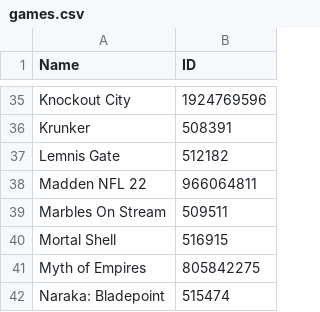
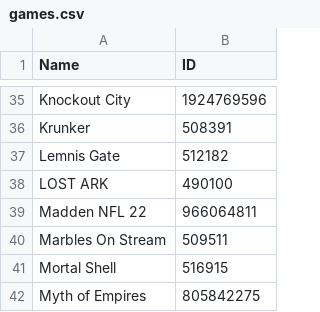
Before and after one commit to TychoTheTaco/Twitch-Drops-Bot, a CSV file: games.csv, drawn as a sheet; only a part is shown, gaps mark what is left out; the shorter side is filled out with more unchanged rows.

Commit message:
move updateGames functionality into different file

```diff
--- a/games.csv
+++ b/games.csv
@@ -37,2 +37,3 @@ Krunker,508391
 Lemnis Gate,512182
+LOST ARK,490100
 Madden NFL 22,966064811
```
Also changed, not shown: 5 other files.
